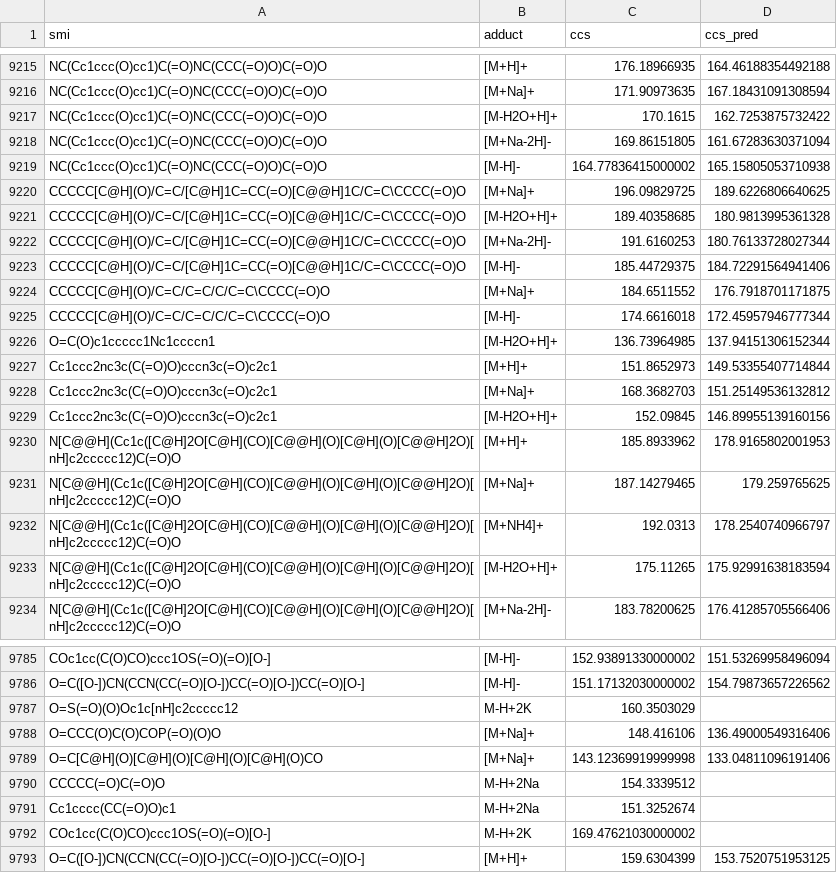
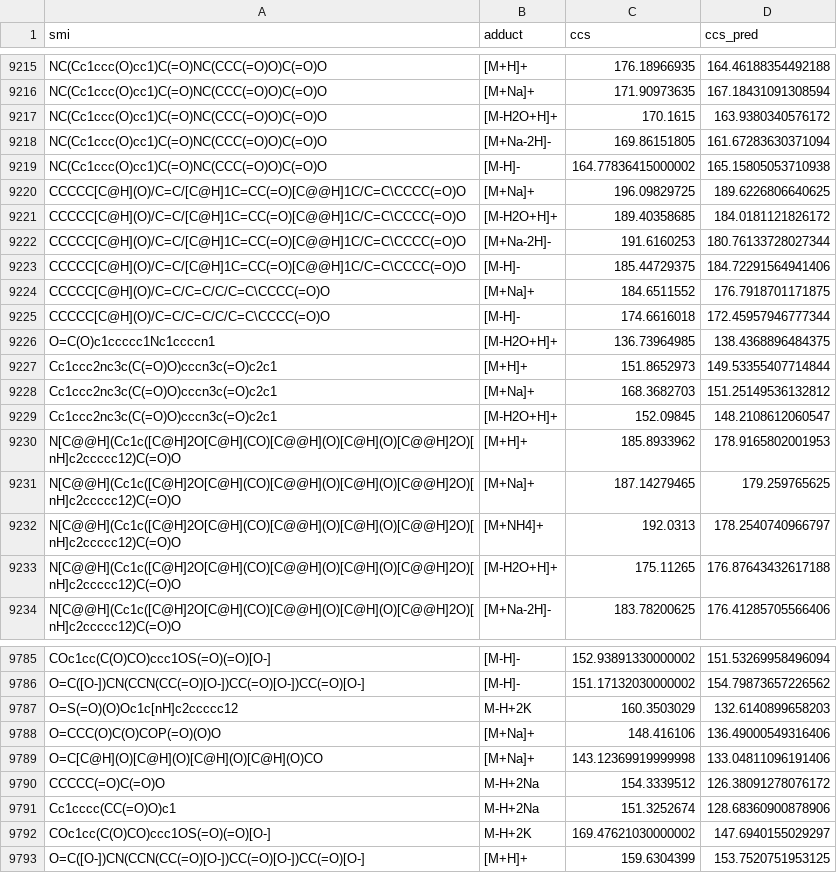
Before and after one commit to abant07/ccsbase2, a CSV file: ood_testset_predictions.csv, drawn as a sheet; only a part is shown, gaps mark what is left out; the diff covers the shown part only.

```diff
--- a/ood_testset_predictions.csv
+++ b/ood_testset_predictions.csv
@@ -9216,3 +9216,3 @@ NC(Cc1ccc(O)cc1)C(=O)NC(CCC(=O)O)C(=O)O,[M+H]+,176.18966935,164.46188354492188
 NC(Cc1ccc(O)cc1)C(=O)NC(CCC(=O)O)C(=O)O,[M+Na]+,171.90973635,167.18431091308594
-NC(Cc1ccc(O)cc1)C(=O)NC(CCC(=O)O)C(=O)O,[M-H2O+H]+,170.1615,162.7253875732422
+NC(Cc1ccc(O)cc1)C(=O)NC(CCC(=O)O)C(=O)O,[M-H2O+H]+,170.1615,163.9380340576172
 NC(Cc1ccc(O)cc1)C(=O)NC(CCC(=O)O)C(=O)O,[M+Na-2H]-,169.86151805,161.67283630371094
@@ -9220,3 +9220,3 @@ NC(Cc1ccc(O)cc1)C(=O)NC(CCC(=O)O)C(=O)O,[M-H]-,164.77836415000002,165.1580505371
 CCCCC[C@H](O)/C=C/[C@H]1C=CC(=O)[C@@H]1C/C=C\CCCC(=O)O,[M+Na]+,196.09829725,189.6226806640625
-CCCCC[C@H](O)/C=C/[C@H]1C=CC(=O)[C@@H]1C/C=C\CCCC(=O)O,[M-H2O+H]+,189.40358685,180.9813995361328
+CCCCC[C@H](O)/C=C/[C@H]1C=CC(=O)[C@@H]1C/C=C\CCCC(=O)O,[M-H2O+H]+,189.40358685,184.0181121826172
 CCCCC[C@H](O)/C=C/[C@H]1C=CC(=O)[C@@H]1C/C=C\CCCC(=O)O,[M+Na-2H]-,191.6160253,180.76133728027344
@@ -9225,6 +9225,6 @@ CCCCC[C@H](O)/C=C/C=C/C/C=C\CCCC(=O)O,[M+Na]+,184.6511552,176.7918701171875
 CCCCC[C@H](O)/C=C/C=C/C/C=C\CCCC(=O)O,[M-H]-,174.6616018,172.45957946777344
-O=C(O)c1ccccc1Nc1ccccn1,[M-H2O+H]+,136.73964985,137.94151306152344
+O=C(O)c1ccccc1Nc1ccccn1,[M-H2O+H]+,136.73964985,138.4368896484375
 Cc1ccc2nc3c(C(=O)O)cccn3c(=O)c2c1,[M+H]+,151.8652973,149.53355407714844
 Cc1ccc2nc3c(C(=O)O)cccn3c(=O)c2c1,[M+Na]+,168.3682703,151.25149536132812
-Cc1ccc2nc3c(C(=O)O)cccn3c(=O)c2c1,[M-H2O+H]+,152.09845,146.89955139160156
+Cc1ccc2nc3c(C(=O)O)cccn3c(=O)c2c1,[M-H2O+H]+,152.09845,148.2108612060547
 N[C@@H](Cc1c([C@H]2O[C@H](CO)[C@@H](O)[C@H](O)[C@@H]2O)[nH]c2ccccc12)C(=O)O,[M+H]+,185.8933962,178.9165802001953
@@ -9232,3 +9232,3 @@ N[C@@H](Cc1c([C@H]2O[C@H](CO)[C@@H](O)[C@H](O)[C@@H]2O)[nH]c2ccccc12)C(=O)O,[M+N
 N[C@@H](Cc1c([C@H]2O[C@H](CO)[C@@H](O)[C@H](O)[C@@H]2O)[nH]c2ccccc12)C(=O)O,[M+NH4]+,192.0313,178.2540740966797
-N[C@@H](Cc1c([C@H]2O[C@H](CO)[C@@H](O)[C@H](O)[C@@H]2O)[nH]c2ccccc12)C(=O)O,[M-H2O+H]+,175.11265,175.92991638183594
+N[C@@H](Cc1c([C@H]2O[C@H](CO)[C@@H](O)[C@H](O)[C@@H]2O)[nH]c2ccccc12)C(=O)O,[M-H2O+H]+,175.11265,176.87643432617188
 N[C@@H](Cc1c([C@H]2O[C@H](CO)[C@@H](O)[C@H](O)[C@@H]2O)[nH]c2ccccc12)C(=O)O,[M+Na-2H]-,183.78200625,176.41285705566406
@@ -9786,8 +9786,8 @@ COc1cc(C(O)CO)ccc1OS(=O)(=O)[O-],[M-H]-,152.93891330000002,151.53269958496094
 O=C([O-])CN(CCN(CC(=O)[O-])CC(=O)[O-])CC(=O)[O-],[M-H]-,151.17132030000002,154.79873657226562
-O=S(=O)(O)Oc1c[nH]c2ccccc12,M-H+2K,160.3503029,
+O=S(=O)(O)Oc1c[nH]c2ccccc12,M-H+2K,160.3503029,132.6140899658203
 O=CCC(O)C(O)COP(=O)(O)O,[M+Na]+,148.416106,136.49000549316406
 O=C[C@H](O)[C@H](O)[C@H](O)[C@H](O)CO,[M+Na]+,143.12369919999998,133.04811096191406
-CCCCC(=O)C(=O)O,M-H+2Na,154.3339512,
-Cc1cccc(CC(=O)O)c1,M-H+2Na,151.3252674,
-COc1cc(C(O)CO)ccc1OS(=O)(=O)[O-],M-H+2K,169.47621030000002,
+CCCCC(=O)C(=O)O,M-H+2Na,154.3339512,126.38091278076172
+Cc1cccc(CC(=O)O)c1,M-H+2Na,151.3252674,128.68360900878906
+COc1cc(C(O)CO)ccc1OS(=O)(=O)[O-],M-H+2K,169.47621030000002,147.6940155029297
 O=C([O-])CN(CCN(CC(=O)[O-])CC(=O)[O-])CC(=O)[O-],[M+H]+,159.6304399,153.7520751953125
```
Also changed, not shown: 57 edited cells elsewhere in this file, 2 other files.
